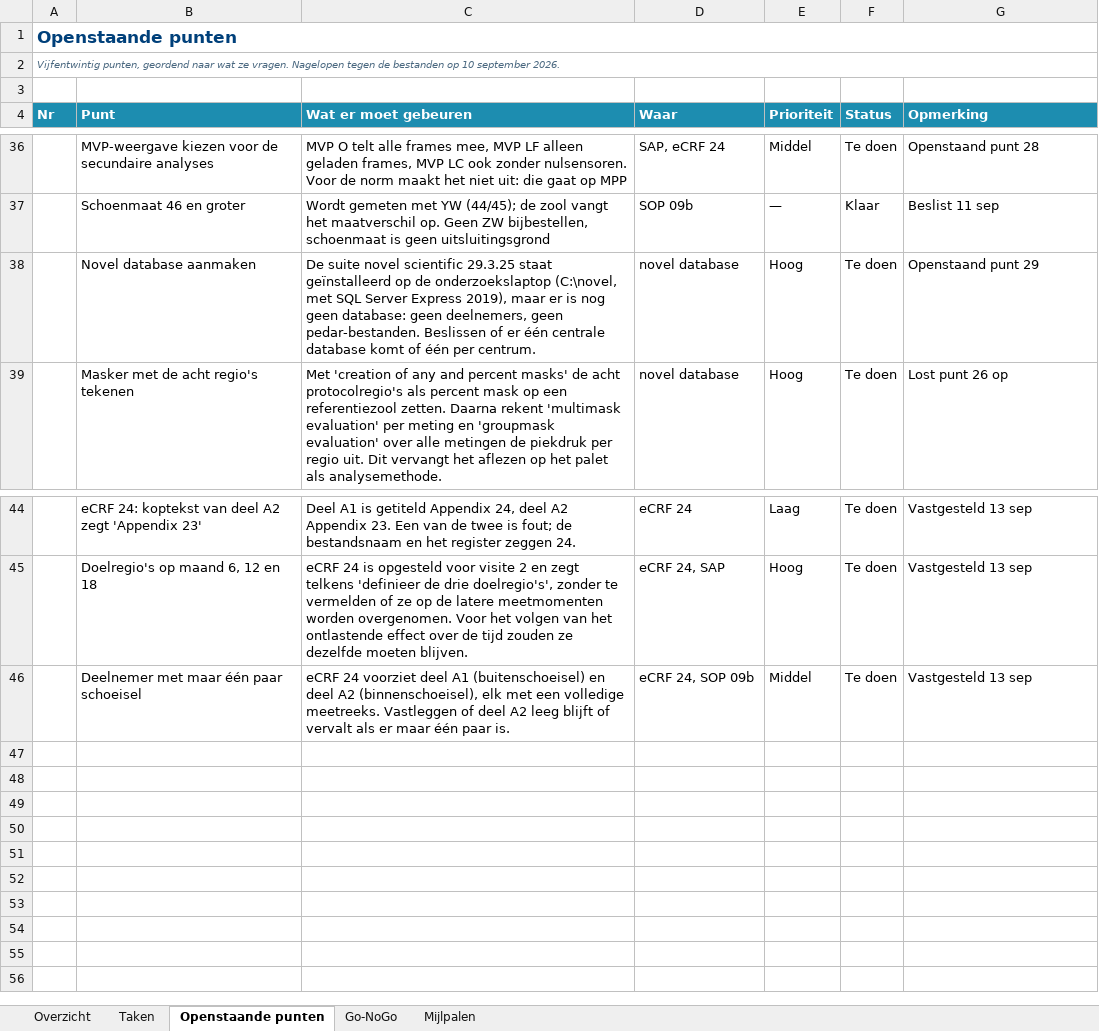
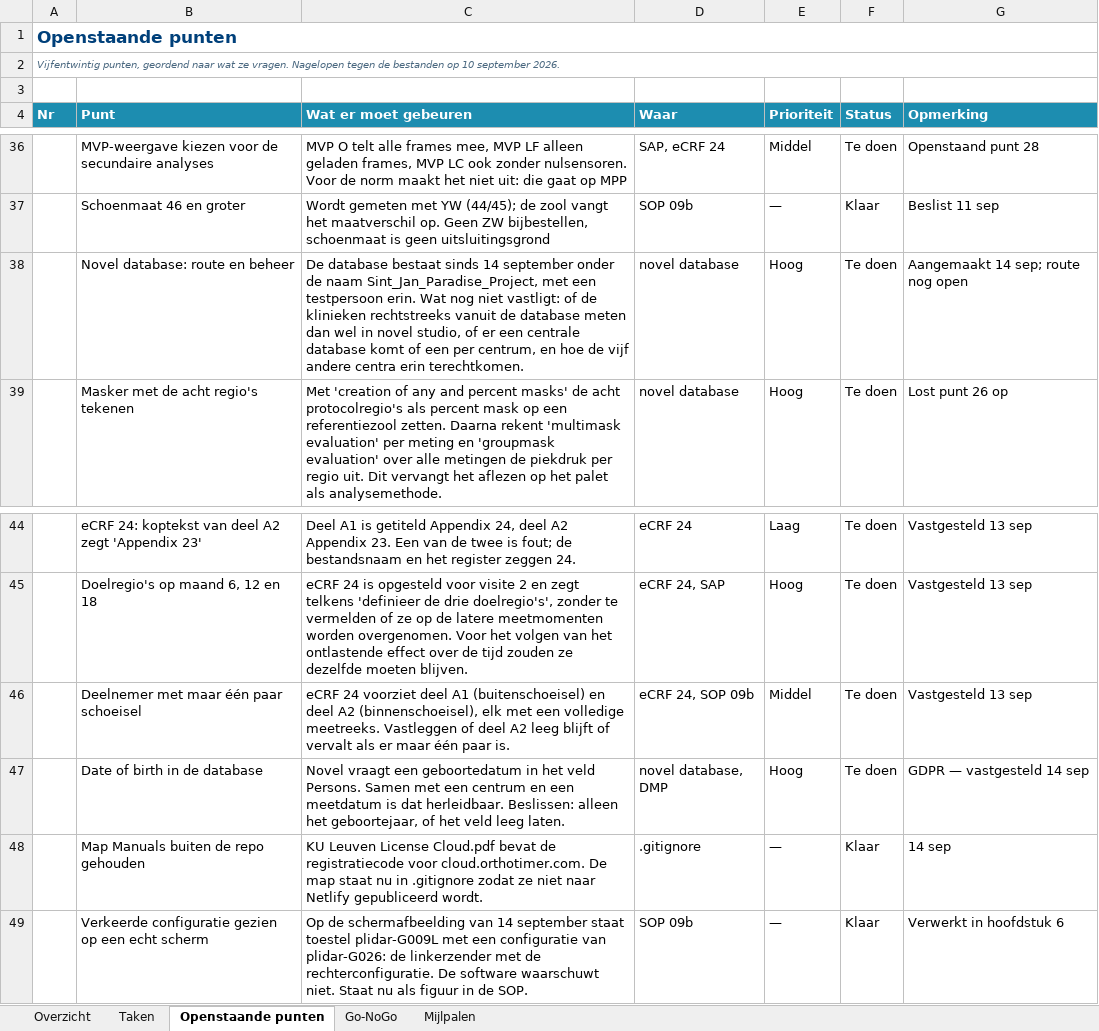
Before and after one commit to Dellfs/paradise-project, an Excel workbook: PARADISE_WP1_afvinklijst.xlsx, sheet Openstaande punten, drawn as a sheet; only a part is shown, gaps mark what is left out; values as stored, in another font and other column widths than the file's, no borders; conditional formats not drawn; the diff names each change by its address in the sheet, - before the commit and + after, or states it on an @@ line.

```diff
--- a/PARADISE_WP1_afvinklijst.xlsx (sheet Openstaande punten)
+++ b/PARADISE_WP1_afvinklijst.xlsx (sheet Openstaande punten)
-B38 (Punt): Novel database aanmaken
+B38 (Punt): Novel database: route en beheer
-C38 (Wat er moet gebeuren): De suite novel scientific 29.3.25 staat geïnstalleerd op de onderzoekslaptop (C:\novel, met SQL Server Express 2019), maar er is nog geen database: geen deelnemers, geen pedar-bestanden. Beslissen of er één centrale database komt of één per centrum.
+C38 (Wat er moet gebeuren): De database bestaat sinds 14 september onder de naam Sint_Jan_Paradise_Project, met een testpersoon erin. Wat nog niet vastligt: of de klinieken rechtstreeks vanuit de database meten dan wel in novel studio, of er een centrale database komt of een per centrum, en hoe de vijf andere centra erin terechtkomen.
-G38 (Opmerking): Openstaand punt 29
+G38 (Opmerking): Aangemaakt 14 sep; route nog open
+row 47:  | Date of birth in de database | Novel vraagt een geboortedatum in het veld Persons. Samen met een centrum en een meetdatum is dat herleidbaar. Beslissen: alleen het geboortejaar, of het veld leeg laten. | novel database, DMP | Hoog | Te doen | GDPR — vastgesteld 14 sep
+row 48:  | Map Manuals buiten de repo gehouden | KU Leuven License Cloud.pdf bevat de registratiecode voor cloud.orthotimer.com. De map staat nu in .gitignore zodat ze niet naar Netlify gepubliceerd wordt. | .gitignore | — | Klaar | 14 sep
+row 49:  | Verkeerde configuratie gezien op een echt scherm | Op de schermafbeelding van 14 september staat toestel plidar-G009L met een configuratie van plidar-G026: de linkerzender met de rechterconfiguratie. De software waarschuwt niet. Staat nu als figuur in de SOP. | SOP 09b | — | Klaar | Verwerkt in hoofdstuk 6
```
Also changed, not shown: 10 other files.
